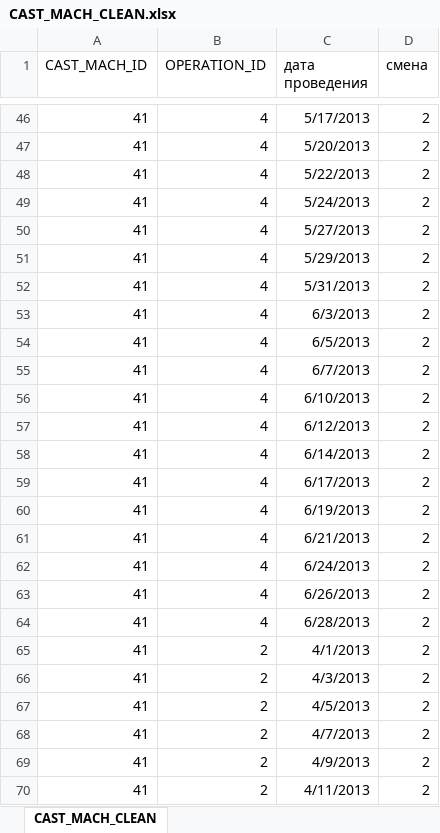
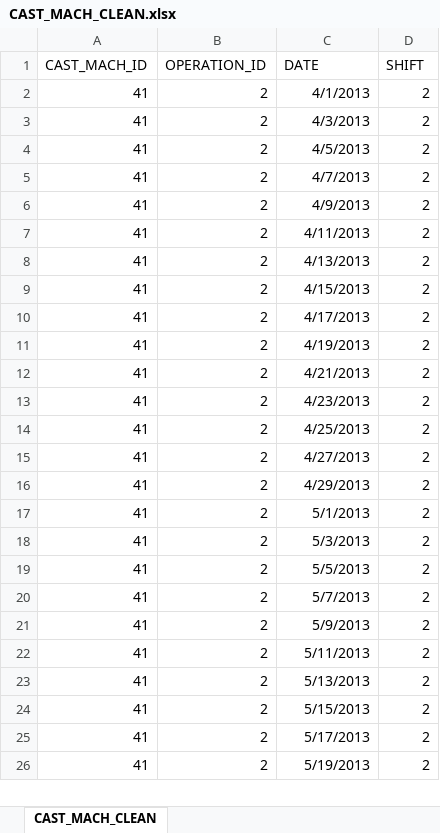
Before and after one commit to elstano/mishka, an Excel workbook: data/CAST_MACH_CLEAN.xlsx, sheet CAST_MACH_CLEAN, drawn as a sheet; only a part is shown, gaps mark what is left out; the shorter side is filled out with more unchanged rows; values as stored, in another font and other column widths than the file's, no borders; the diff covers the shown part only; the diff names each change by its address in the sheet, - before the commit and + after, or states it on an @@ line.

```diff
--- a/data/CAST_MACH_CLEAN.xlsx (sheet CAST_MACH_CLEAN)
+++ b/data/CAST_MACH_CLEAN.xlsx (sheet CAST_MACH_CLEAN)
-C1: дата проведения
+C1: DATE
-D1: смена
+D1: SHIFT
-row 46: 41 | 4 | 5/17/2013 | 2
-row 47: 41 | 4 | 5/20/2013 | 2
-row 48: 41 | 4 | 5/22/2013 | 2
-row 49: 41 | 4 | 5/24/2013 | 2
-row 50: 41 | 4 | 5/27/2013 | 2
-row 51: 41 | 4 | 5/29/2013 | 2
-row 52: 41 | 4 | 5/31/2013 | 2
-row 53: 41 | 4 | 6/3/2013 | 2
-row 54: 41 | 4 | 6/5/2013 | 2
-row 55: 41 | 4 | 6/7/2013 | 2
-row 56: 41 | 4 | 6/10/2013 | 2
-row 57: 41 | 4 | 6/12/2013 | 2
-row 58: 41 | 4 | 6/14/2013 | 2
-row 59: 41 | 4 | 6/17/2013 | 2
-row 60: 41 | 4 | 6/19/2013 | 2
-row 61: 41 | 4 | 6/21/2013 | 2
-row 62: 41 | 4 | 6/24/2013 | 2
-row 63: 41 | 4 | 6/26/2013 | 2
-row 64: 41 | 4 | 6/28/2013 | 2
```
Also changed, not shown: 161 removed rows elsewhere in this sheet, data/CM_OPERATIONS.xlsx, data/CU_PRODUCT_CHANGE.xlsx, 3 other files.
